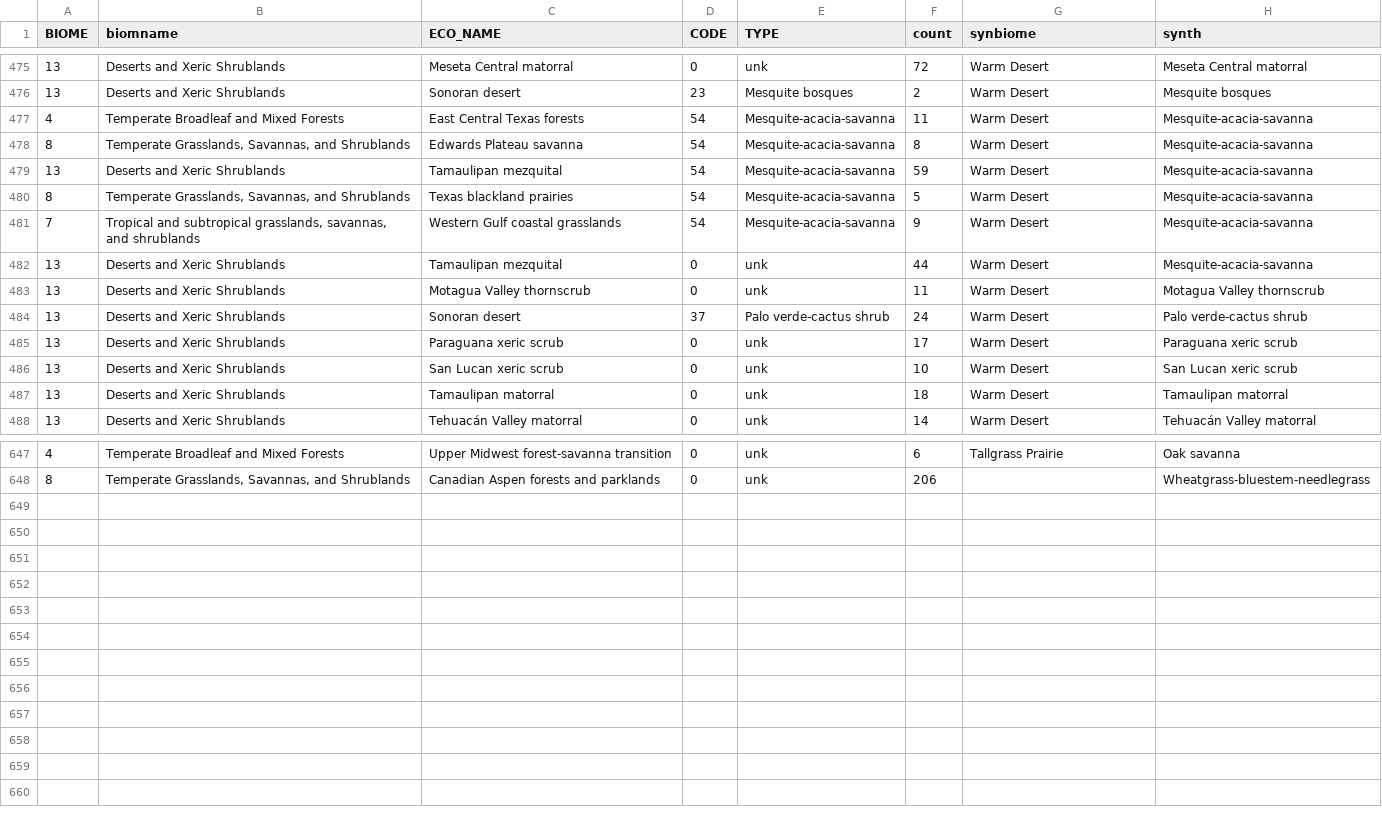
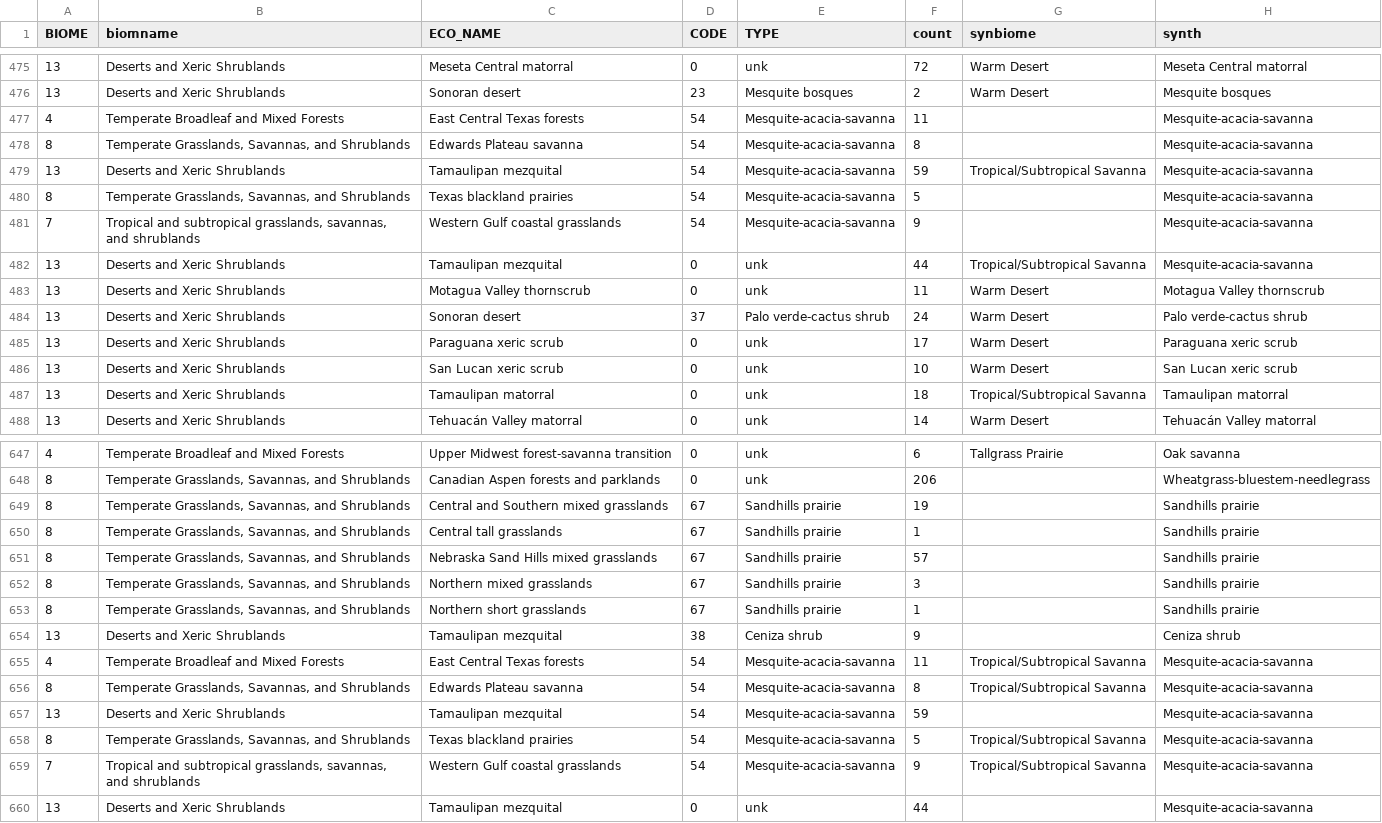
Before and after one commit to phytoclast/treeatlas, a CSV file: data/biomlist.csv, drawn as a sheet; only a part is shown, gaps mark what is left out; the diff covers the shown part only.

Commit message:
Switch south Texas to savanna

```diff
--- a/data/biomlist.csv
+++ b/data/biomlist.csv
@@ -476,8 +476,8 @@ BIOME,biomname,ECO_NAME,CODE,TYPE,count,synbiome,synth
 13,Deserts and Xeric Shrublands,Sonoran desert,23,Mesquite bosques,2,Warm Desert,Mesquite bosques
-4,Temperate Broadleaf and Mixed Forests,East Central Texas forests,54,Mesquite-acacia-savanna,11,Warm Desert,Mesquite-acacia-savanna
-8,"Temperate Grasslands, Savannas, and Shrublands",Edwards Plateau savanna,54,Mesquite-acacia-savanna,8,Warm Desert,Mesquite-acacia-savanna
-13,Deserts and Xeric Shrublands,Tamaulipan mezquital,54,Mesquite-acacia-savanna,59,Warm Desert,Mesquite-acacia-savanna
-8,"Temperate Grasslands, Savannas, and Shrublands",Texas blackland prairies,54,Mesquite-acacia-savanna,5,Warm Desert,Mesquite-acacia-savanna
-7,"Tropical and subtropical grasslands, savannas, and shrublands",Western Gulf coastal grasslands,54,Mesquite-acacia-savanna,9,Warm Desert,Mesquite-acacia-savanna
-13,Deserts and Xeric Shrublands,Tamaulipan mezquital,0,unk,44,Warm Desert,Mesquite-acacia-savanna
+4,Temperate Broadleaf and Mixed Forests,East Central Texas forests,54,Mesquite-acacia-savanna,11,,Mesquite-acacia-savanna
+8,"Temperate Grasslands, Savannas, and Shrublands",Edwards Plateau savanna,54,Mesquite-acacia-savanna,8,,Mesquite-acacia-savanna
+13,Deserts and Xeric Shrublands,Tamaulipan mezquital,54,Mesquite-acacia-savanna,59,Tropical/Subtropical Savanna,Mesquite-acacia-savanna
+8,"Temperate Grasslands, Savannas, and Shrublands",Texas blackland prairies,54,Mesquite-acacia-savanna,5,,Mesquite-acacia-savanna
+7,"Tropical and subtropical grasslands, savannas, and shrublands",Western Gulf coastal grasslands,54,Mesquite-acacia-savanna,9,,Mesquite-acacia-savanna
+13,Deserts and Xeric Shrublands,Tamaulipan mezquital,0,unk,44,Tropical/Subtropical Savanna,Mesquite-acacia-savanna
 13,Deserts and Xeric Shrublands,Motagua Valley thornscrub,0,unk,11,Warm Desert,Motagua Valley thornscrub
@@ -486,3 +486,3 @@ BIOME,biomname,ECO_NAME,CODE,TYPE,count,synbiome,synth
 13,Deserts and Xeric Shrublands,San Lucan xeric scrub,0,unk,10,Warm Desert,San Lucan xeric scrub
-13,Deserts and Xeric Shrublands,Tamaulipan matorral,0,unk,18,Warm Desert,Tamaulipan matorral
+13,Deserts and Xeric Shrublands,Tamaulipan matorral,0,unk,18,Tropical/Subtropical Savanna,Tamaulipan matorral
 13,Deserts and Xeric Shrublands,Tehuacán Valley matorral,0,unk,14,Warm Desert,Tehuacán Valley matorral
@@ -648 +648,13 @@ BIOME,biomname,ECO_NAME,CODE,TYPE,count,synbiome,synth
 8,"Temperate Grasslands, Savannas, and Shrublands",Canadian Aspen forests and parklands,0,unk,206,,Wheatgrass-bluestem-needlegrass
+8,"Temperate Grasslands, Savannas, and Shrublands",Central and Southern mixed grasslands,67,Sandhills prairie,19,,Sandhills prairie
+8,"Temperate Grasslands, Savannas, and Shrublands",Central tall grasslands,67,Sandhills prairie,1,,Sandhills prairie
+8,"Temperate Grasslands, Savannas, and Shrublands",Nebraska Sand Hills mixed grasslands,67,Sandhills prairie,57,,Sandhills prairie
+8,"Temperate Grasslands, Savannas, and Shrublands",Northern mixed grasslands,67,Sandhills prairie,3,,Sandhills prairie
+8,"Temperate Grasslands, Savannas, and Shrublands",Northern short grasslands,67,Sandhills prairie,1,,Sandhills prairie
+13,Deserts and Xeric Shrublands,Tamaulipan mezquital,38,Ceniza shrub,9,,Ceniza shrub
+4,Temperate Broadleaf and Mixed Forests,East Central Texas forests,54,Mesquite-acacia-savanna,11,Tropical/Subtropical Savanna,Mesquite-acacia-savanna
+8,"Temperate Grasslands, Savannas, and Shrublands",Edwards Plateau savanna,54,Mesquite-acacia-savanna,8,Tropical/Subtropical Savanna,Mesquite-acacia-savanna
+13,Deserts and Xeric Shrublands,Tamaulipan mezquital,54,Mesquite-acacia-savanna,59,,Mesquite-acacia-savanna
+8,"Temperate Grasslands, Savannas, and Shrublands",Texas blackland prairies,54,Mesquite-acacia-savanna,5,Tropical/Subtropical Savanna,Mesquite-acacia-savanna
+7,"Tropical and subtropical grasslands, savannas, and shrublands",Western Gulf coastal grasslands,54,Mesquite-acacia-savanna,9,Tropical/Subtropical Savanna,Mesquite-acacia-savanna
+13,Deserts and Xeric Shrublands,Tamaulipan mezquital,0,unk,44,,Mesquite-acacia-savanna
```
Also changed, not shown: 2 edited cells elsewhere in this file, 4 other files.
